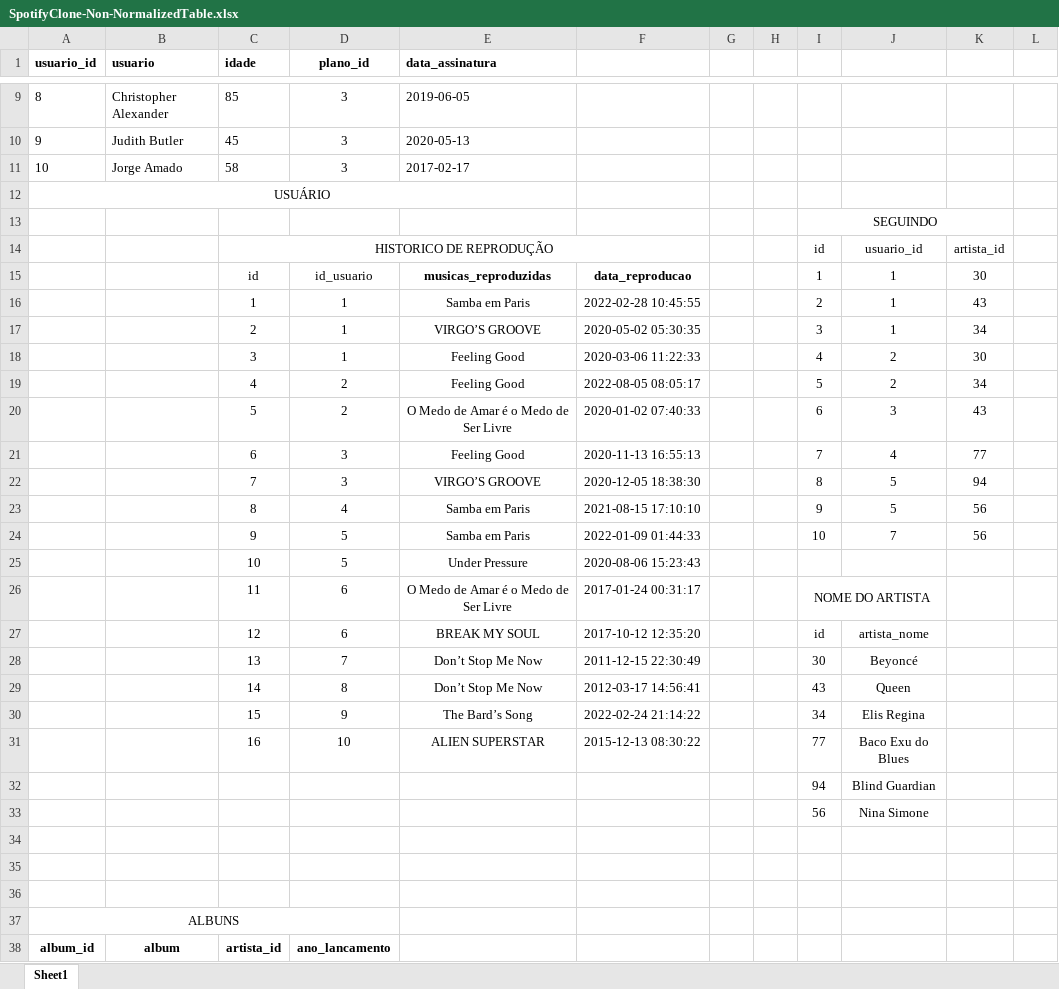
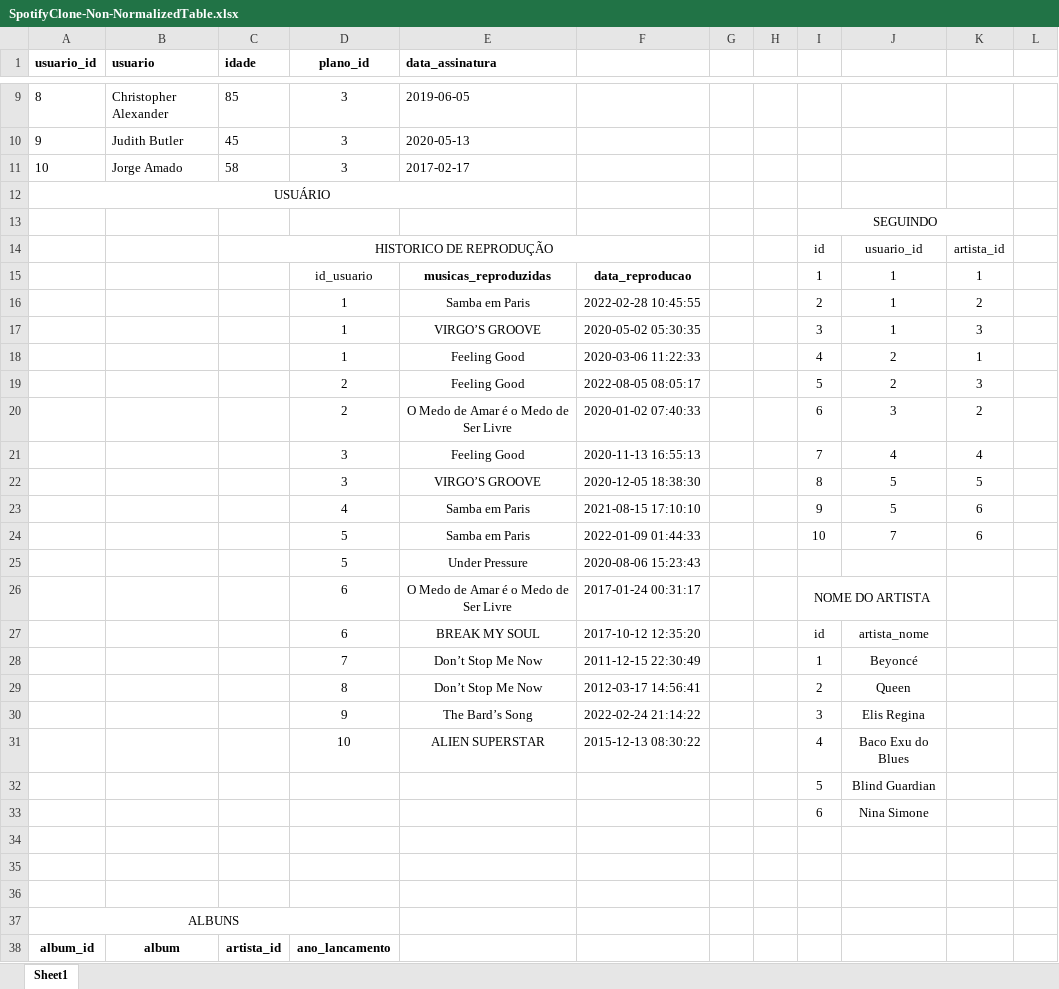
Before and after one commit to Cozmu/One-For-All, an Excel workbook: SpotifyClone-Non-NormalizedTable.xlsx, sheet Sheet1, drawn as a sheet; only a part is shown, gaps mark what is left out; values as stored, in another font and other column widths than the file's, no borders; the diff covers the shown part only; the diff names each change by its address in the sheet, - before the commit and + after, or states it on an @@ line.

```diff
--- a/SpotifyClone-Non-NormalizedTable.xlsx (sheet Sheet1)
+++ b/SpotifyClone-Non-NormalizedTable.xlsx (sheet Sheet1)
-C15 (idade): id
+C15 (idade): (empty)
-K15: 30
+K15: 1
-C16 (idade): 1
+C16 (idade): (empty)
-K16: 43
+K16: 2
-C17 (idade): 2
+C17 (idade): (empty)
-K17: 34
+K17: 3
-C18 (idade): 3
+C18 (idade): (empty)
-K18: 30
+K18: 1
-C19 (idade): 4
+C19 (idade): (empty)
-K19: 34
+K19: 3
-C20 (idade): 5
+C20 (idade): (empty)
-K20: 43
+K20: 2
-C21 (idade): 6
+C21 (idade): (empty)
-K21: 77
+K21: 4
-C22 (idade): 7
+C22 (idade): (empty)
-K22: 94
+K22: 5
-C23 (idade): 8
+C23 (idade): (empty)
-K23:K24: 56
+K23:K24: 6
-C24 (idade): 9
+C24 (idade): (empty)
-C25 (idade): 10
+C25 (idade): (empty)
-C26 (idade): 11
+C26 (idade): (empty)
-C27 (idade): 12
+C27 (idade): (empty)
-C28 (idade): 13
+C28 (idade): (empty)
-I28: 30
+I28: 1
-C29 (idade): 14
+C29 (idade): (empty)
-I29: 43
+I29: 2
-C30 (idade): 15
+C30 (idade): (empty)
-I30: 34
+I30: 3
-C31 (idade): 16
+C31 (idade): (empty)
-I31: 77
+I31: 4
-I32: 94
+I32: 5
-I33: 56
+I33: 6
```
Also changed, not shown: 8 edited cells elsewhere in this sheet, 1 other file.
